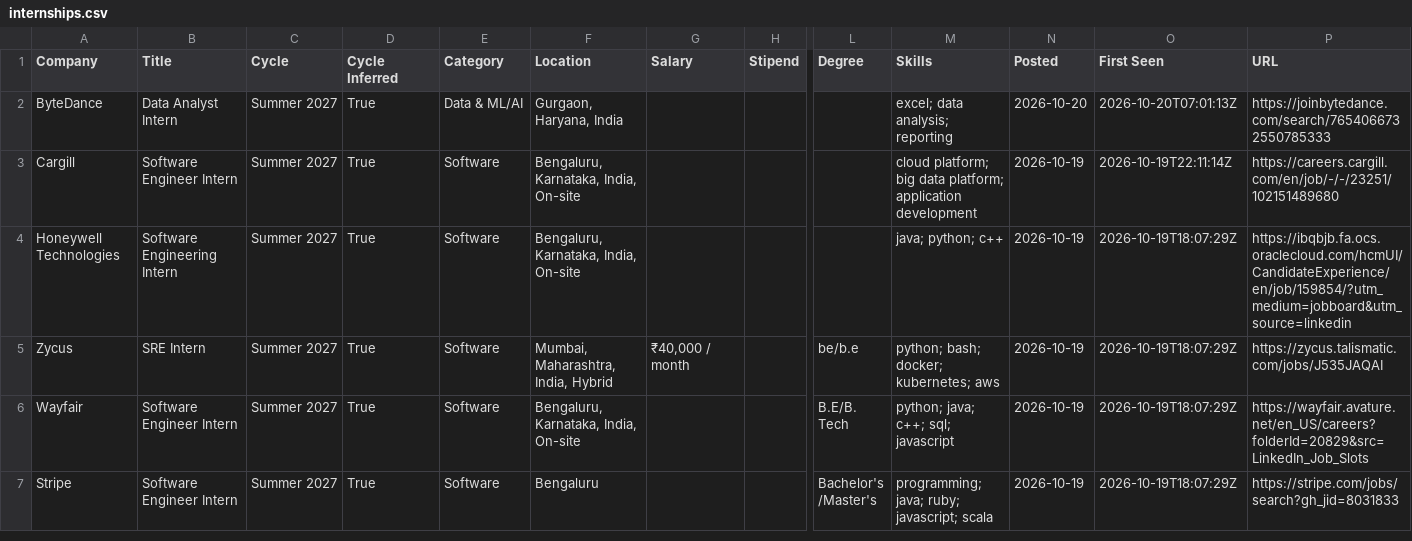
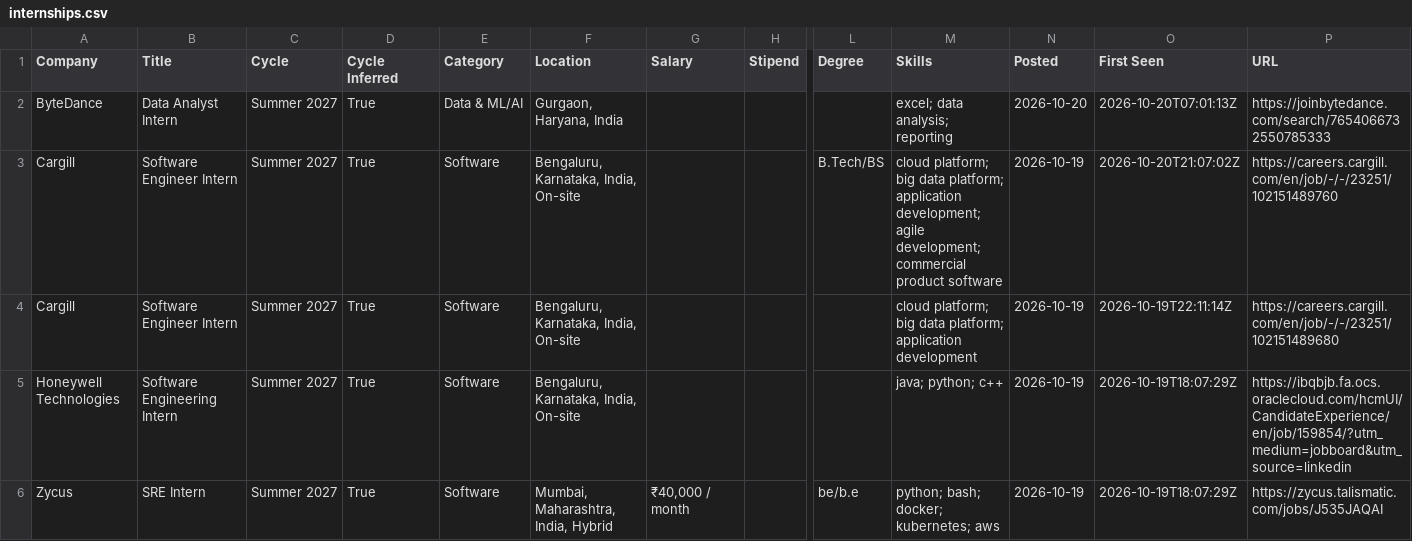
Before and after one commit to lcs2024016-arch/intern-work, a CSV file: data/internships.csv, drawn as a sheet; only a part is shown, gaps mark what is left out; the shorter side is filled out with more unchanged rows; rows hold the shown columns only; the diff covers the shown part only; the diff names each change by its address in the sheet, - before the commit and + after, or states it on an @@ line.

Commit message:
chore: update internships (2026-10-20 21:07 UTC)

```diff
--- a/data/internships.csv
+++ b/data/internships.csv
+row 3: Cargill | Software Engineer Intern | Summer 2027 | True | Software | Bengaluru, Karnataka, India, On-site |  |  | B.Tech/BS | cloud platform; big data platform; application development; agile development; commercial product software | 2026-10-19 | 2026-10-20T21:07:02Z | https://careers.cargill.com/en/job/-/-/23251/102151489760
```
Also changed, not shown: 1 removed row and 1 edited cell elsewhere in this file, 12 other files.
